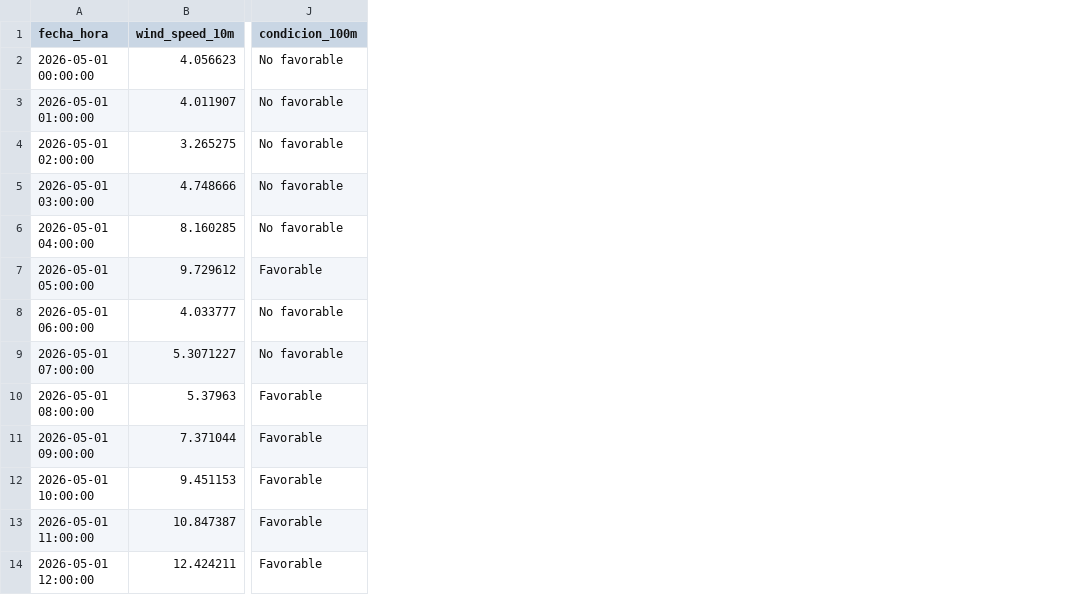
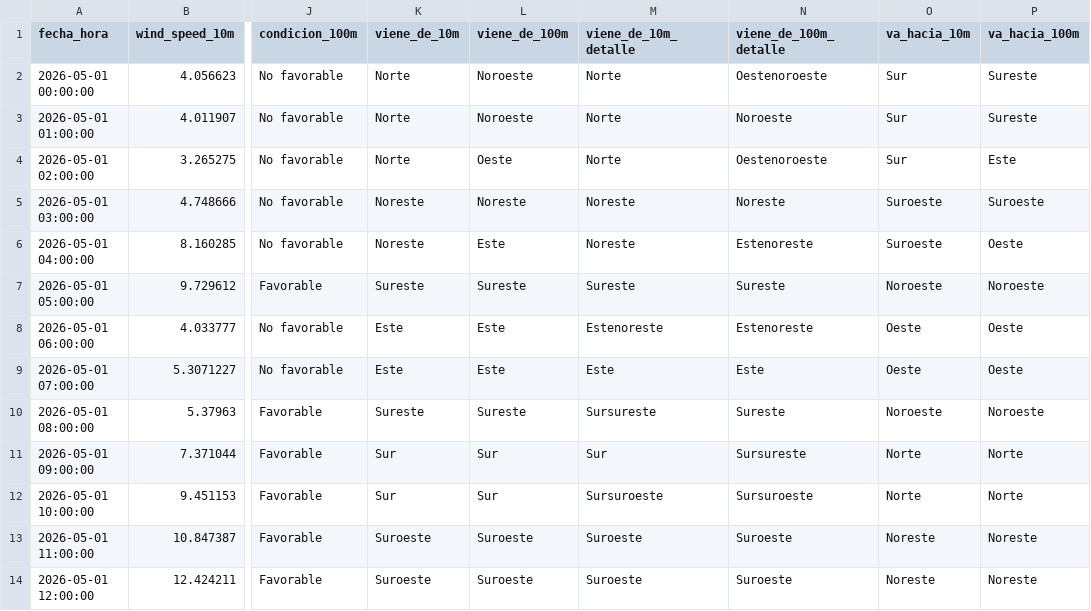
Before and after one commit to Pronosticos1/pronosticosES, a CSV file: Wind_forecasts/data/wind_forecast_latest.csv, drawn as a sheet; only a part is shown, gaps mark what is left out; the diff names each change by its address in the sheet, - before the commit and + after, or states it on an @@ line.

```diff
--- a/Wind_forecasts/data/wind_forecast_latest.csv
+++ b/Wind_forecasts/data/wind_forecast_latest.csv
+column K (viene_de_10m), rows 2-14: Norte | Norte | Norte | Noreste | Noreste | Sureste | Este | Este | Sureste | Sur | Sur | Suroeste | Suroeste
+column L (viene_de_100m), rows 2-14: Noroeste | Noroeste | Oeste | Noreste | Este | Sureste | Este | Este | Sureste | Sur | Sur | Suroeste | Suroeste
+column M (viene_de_10m_detalle), rows 2-14: Norte | Norte | Norte | Noreste | Noreste | Sureste | Estenoreste | Este | Sursureste | Sur | Sursuroeste | Suroeste | Suroeste
+column N (viene_de_100m_detalle), rows 2-14: Oestenoroeste | Noroeste | Oestenoroeste | Noreste | Estenoreste | Sureste | Estenoreste | Este | Sureste | Sursureste | Sursuroeste | Suroeste | Suroeste
+column O (va_hacia_10m), rows 2-14: Sur | Sur | Sur | Suroeste | Suroeste | Noroeste | Oeste | Oeste | Noroeste | Norte | Norte | Noreste | Noreste
+column P (va_hacia_100m), rows 2-14: Sureste | Sureste | Este | Suroeste | Oeste | Noroeste | Oeste | Oeste | Noroeste | Norte | Norte | Noreste | Noreste
```
